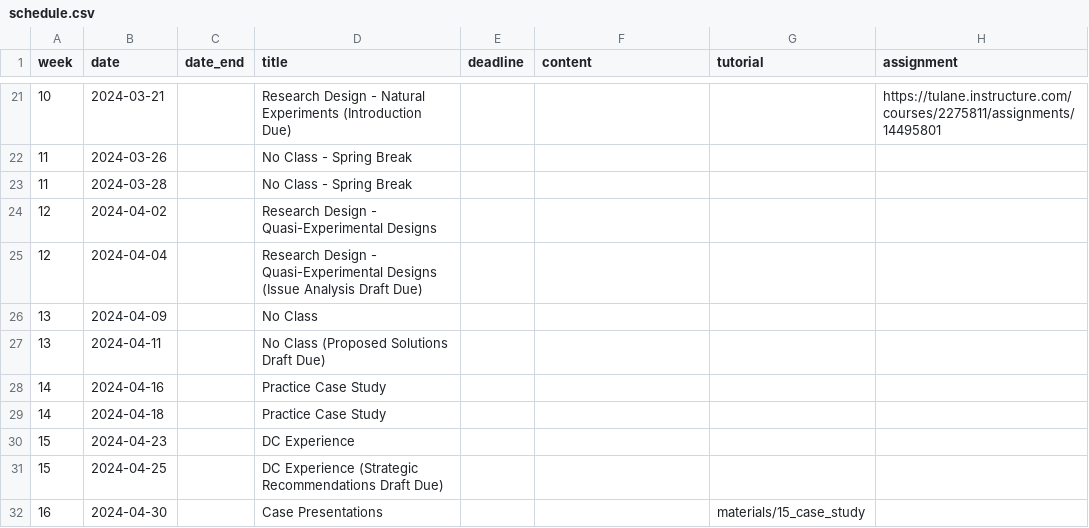
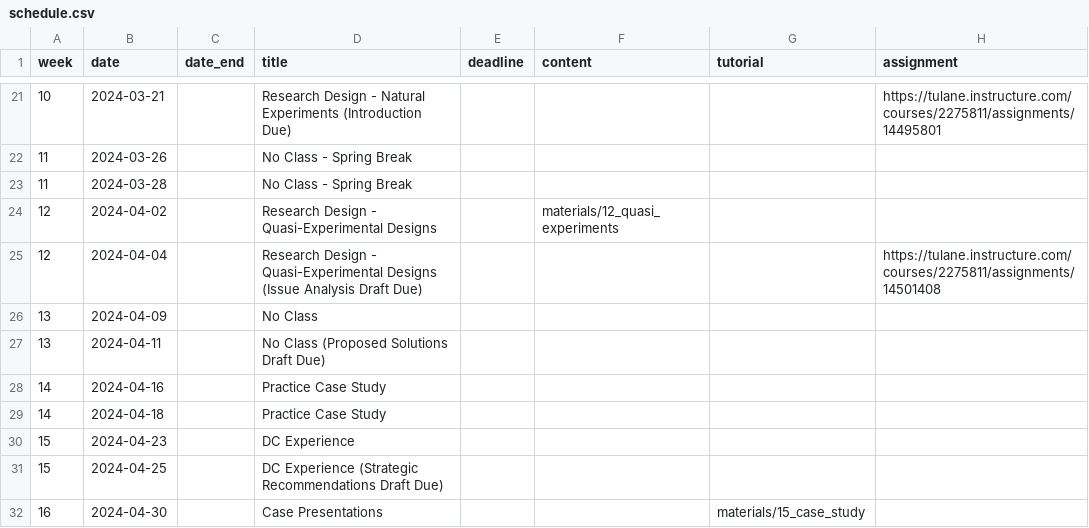
Before and after one commit to k-callison/hpam7660-sp24, a CSV file: data/schedule.csv, drawn as a sheet; only a part is shown, gaps mark what is left out.

Commit message:
Added Week 12 materials

```diff
--- a/data/schedule.csv
+++ b/data/schedule.csv
@@ -23,4 +23,4 @@ week,date,date_end,title,deadline,content,tutorial,assignment
 11,2024-03-28,,No Class - Spring Break,,,,
-12,2024-04-02,,Research Design - Quasi-Experimental Designs,,,,
-12,2024-04-04,,Research Design - Quasi-Experimental Designs (Issue Analysis Draft Due),,,,
+12,2024-04-02,,Research Design - Quasi-Experimental Designs,,"materials/12_quasi_experiments",,
+12,2024-04-04,,Research Design - Quasi-Experimental Designs (Issue Analysis Draft Due),,,,https://tulane.instructure.com/courses/2275811/assignments/14501408
 13,2024-04-09,,No Class,,,,
```
Also changed, not shown: 4 other files.
